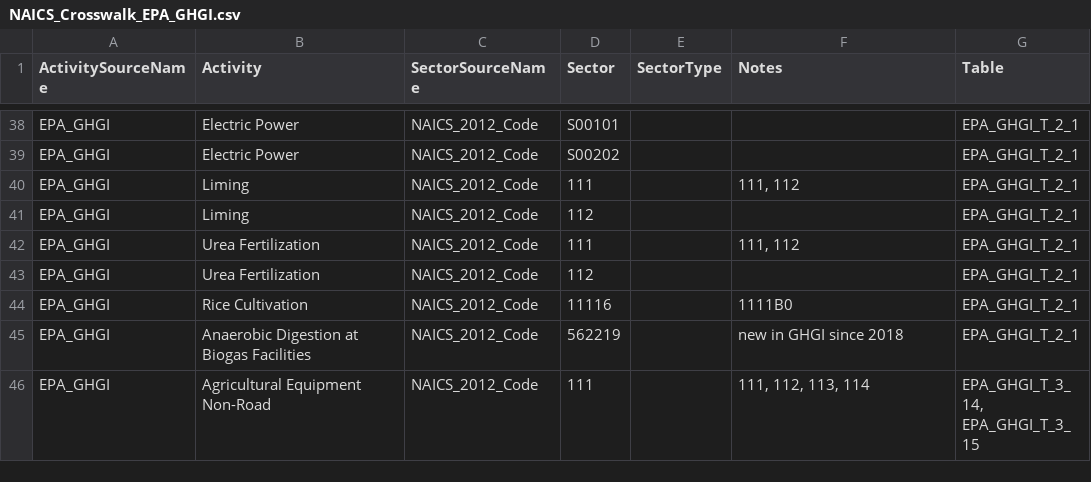
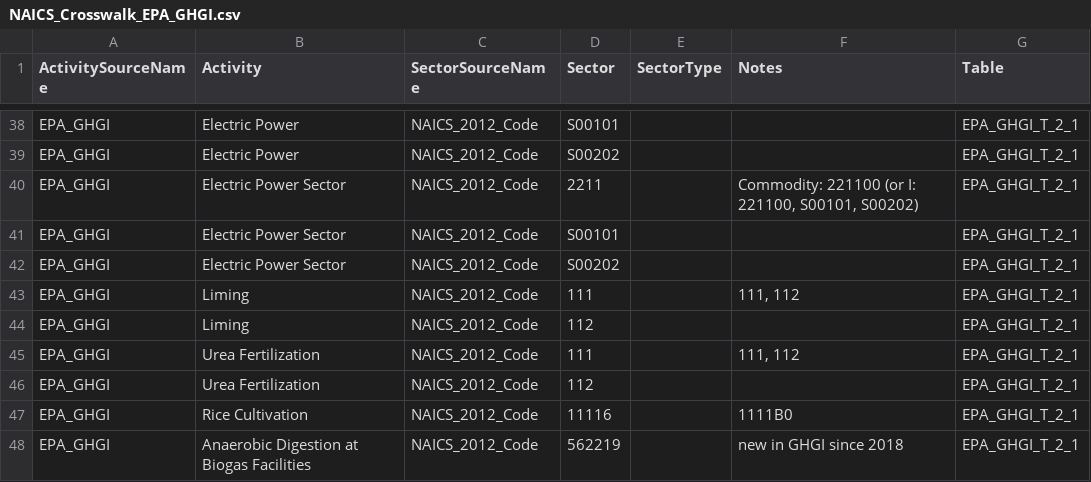
Before and after one commit to USEPA/flowsa, a CSV file: flowsa/data/activitytosectormapping/NAICS_Crosswalk_EPA_GHGI.csv, drawn as a sheet; only a part is shown, gaps mark what is left out; the shorter side is filled out with more unchanged rows.

Commit message:
update GHG methods with new FBA data

```diff
--- a/flowsa/data/activitytosectormapping/NAICS_Crosswalk_EPA_GHGI.csv
+++ b/flowsa/data/activitytosectormapping/NAICS_Crosswalk_EPA_GHGI.csv
@@ -39,2 +39,5 @@ EPA_GHGI,Electric Power,NAICS_2012_Code,S00101,,,EPA_GHGI_T_2_1
 EPA_GHGI,Electric Power,NAICS_2012_Code,S00202,,,EPA_GHGI_T_2_1
+EPA_GHGI,Electric Power Sector,NAICS_2012_Code,2211,,"Commodity: 221100 (or I: 221100, S00101, S00202)",EPA_GHGI_T_2_1
+EPA_GHGI,Electric Power Sector,NAICS_2012_Code,S00101,,,EPA_GHGI_T_2_1
+EPA_GHGI,Electric Power Sector,NAICS_2012_Code,S00202,,,EPA_GHGI_T_2_1
 EPA_GHGI,Liming,NAICS_2012_Code,111,,"111, 112",EPA_GHGI_T_2_1
```
Also changed, not shown: 2 other files.
